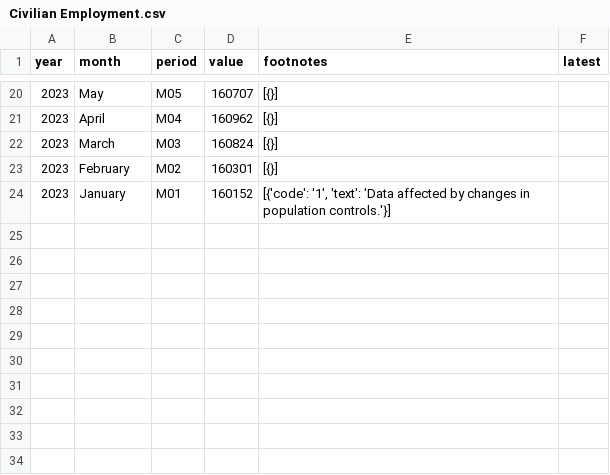
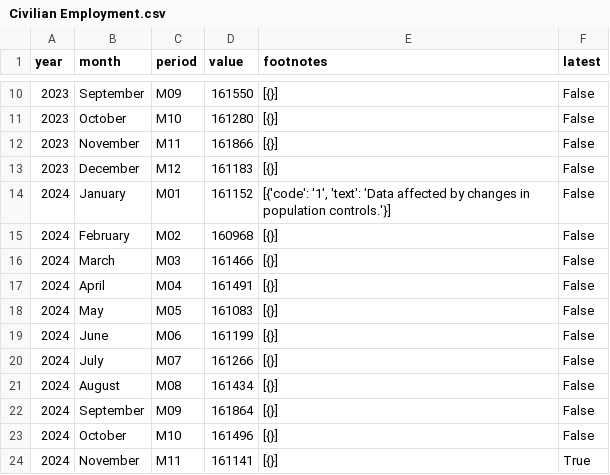
Before and after one commit to 3izzy/econ8320_semester_project, a CSV file: data/Civilian Employment.csv, drawn as a sheet; only a part is shown, gaps mark what is left out; the diff covers the shown part only.

```diff
--- a/data/Civilian Employment.csv
+++ b/data/Civilian Employment.csv
@@ -20,5 +10,15 @@ year,month,period,value,footnotes,latest
-2023,May,M05,160707,[{}],
-2023,April,M04,160962,[{}],
-2023,March,M03,160824,[{}],
-2023,February,M02,160301,[{}],
-2023,January,M01,160152,"[{'code': '1', 'text': 'Data affected by changes in population controls.'}]",
+2023,September,M09,161550,[{}],False
+2023,October,M10,161280,[{}],False
+2023,November,M11,161866,[{}],False
+2023,December,M12,161183,[{}],False
+2024,January,M01,161152,"[{'code': '1', 'text': 'Data affected by changes in population controls.'}]",False
+2024,February,M02,160968,[{}],False
+2024,March,M03,161466,[{}],False
+2024,April,M04,161491,[{}],False
+2024,May,M05,161083,[{}],False
+2024,June,M06,161199,[{}],False
+2024,July,M07,161266,[{}],False
+2024,August,M08,161434,[{}],False
+2024,September,M09,161864,[{}],False
+2024,October,M10,161496,[{}],False
+2024,November,M11,161141,[{}],True
```
Also changed, not shown: 10 removed rows and 28 edited cells elsewhere in this file, data/Civilian Unemployment.csv, data/Total Nonfarm Employment.csv, 6 other files.
